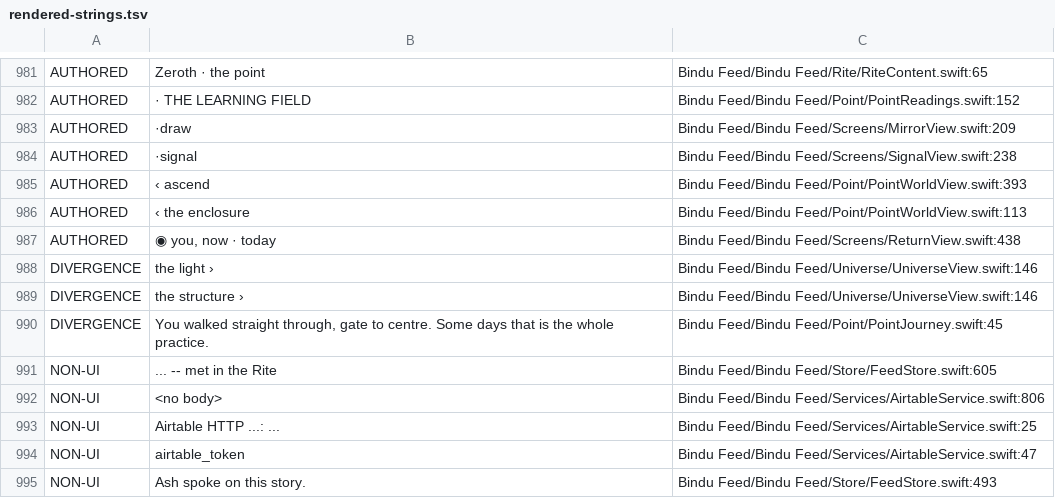
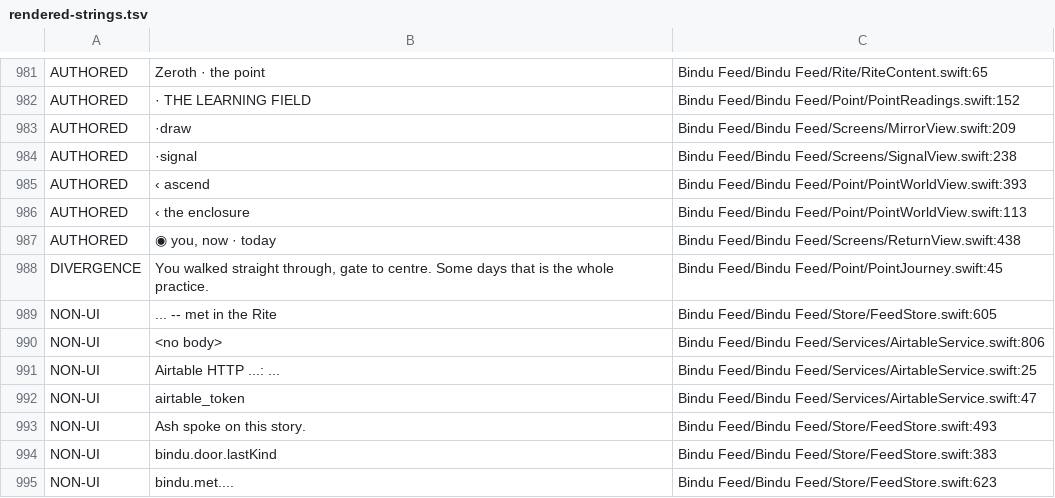
Before and after one commit to aistrangegame/bindu-feed, a TSV file: Tools/rendered-strings.tsv, drawn as a sheet; only a part is shown, gaps mark what is left out; the shorter side is filled out with more unchanged rows.

Commit message:
B7.4 the lens rail · E1.17 the Light's type · E1.7 E1.8 E1.16 written up
B7.4 — filed MINOR, closed MAJOR. `lens` is a 0…1 scalar the renderer multiplies
in — (1−lens·0.94) on the motes, the room mixed to BONE by lens·0.3, lens·0.35 on
the planet — so a tap gave the sky two states where the design has a continuum.
Reading the comp's own handler (`:1674-1698`) rather than its CSS changed three
things: the drag is HORIZONTAL and RELATIVE (railBase + (railX−clientX)/150), the
rendered lens CHASES the rail (lens += (target−lens)·0.07, `:1517`) instead of
ramping, and THE TAP SURVIVES (`:1694`, under 5px) — the control the app had was
half of one, not the wrong one. Crossing voice on `:1689` only when the lens
actually crosses. Authored labels restored and the §10 divergence RETIRED as
resolved by build: its own text named what would end it.

E1.17 — the whole TRAVELS 21→15 over 2.6s as the first anchor lands (`:827-828`).
The app held 19 — between the two, so it was never either and the settle never
happened. Also the Declaration at 21 with no extra weight (the shadow pair cuts
it, `:30`), the deboss as two shadows, anchors 16.5/1.7, landing 18 italic
settled. Scale extracted to LightType; the travelling size needed an Animatable
modifier since SwiftUI will not interpolate a `.font`.

Caught in my own new code: the rail's label carried E1.18's fault (bare
.font(.spaceMono) bypasses the uppercase that lives on spaceMonoTracked). Routed
through the role. 153 bare sites remain app-wide — E1.18 is larger than filed.

Six checkers green. 391/391 ×3 from xcresulttool.

```diff
--- a/Tools/rendered-strings.tsv
+++ b/Tools/rendered-strings.tsv
@@ -987,4 +987,2 @@ AUTHORED	‹ the enclosure	Bindu Feed/Bindu Feed/Point/PointWorldView.swift:113
 AUTHORED	◉ you, now · today	Bindu Feed/Bindu Feed/Screens/ReturnView.swift:438
-DIVERGENCE	the light ›	Bindu Feed/Bindu Feed/Universe/UniverseView.swift:146
-DIVERGENCE	the structure ›	Bindu Feed/Bindu Feed/Universe/UniverseView.swift:146
 DIVERGENCE	You walked straight through, gate to centre. Some days that is the whole practice.	Bindu Feed/Bindu Feed/Point/PointJourney.swift:45
```
Also changed, not shown: Tools/authored-strings.tsv, 8 other files.
